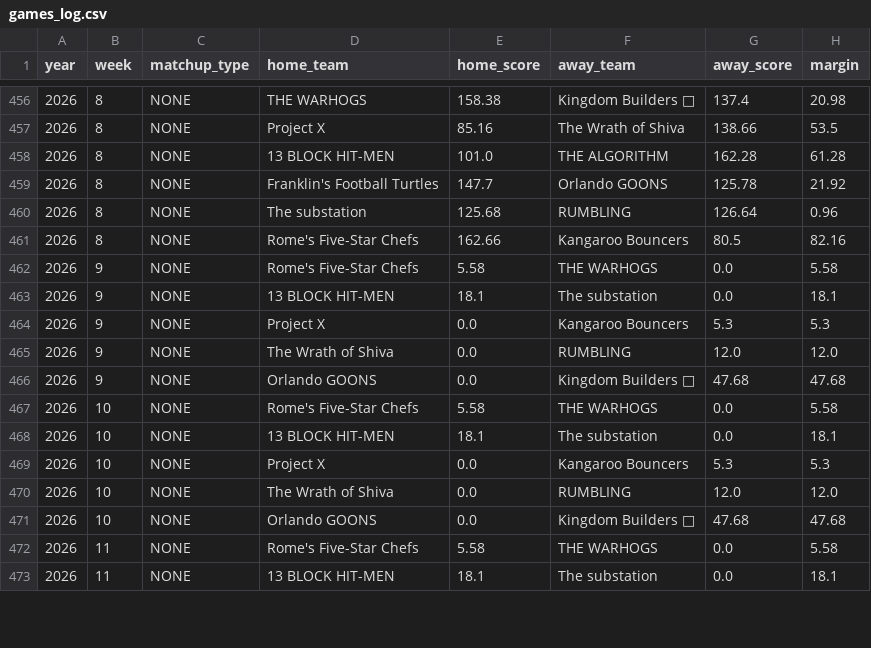
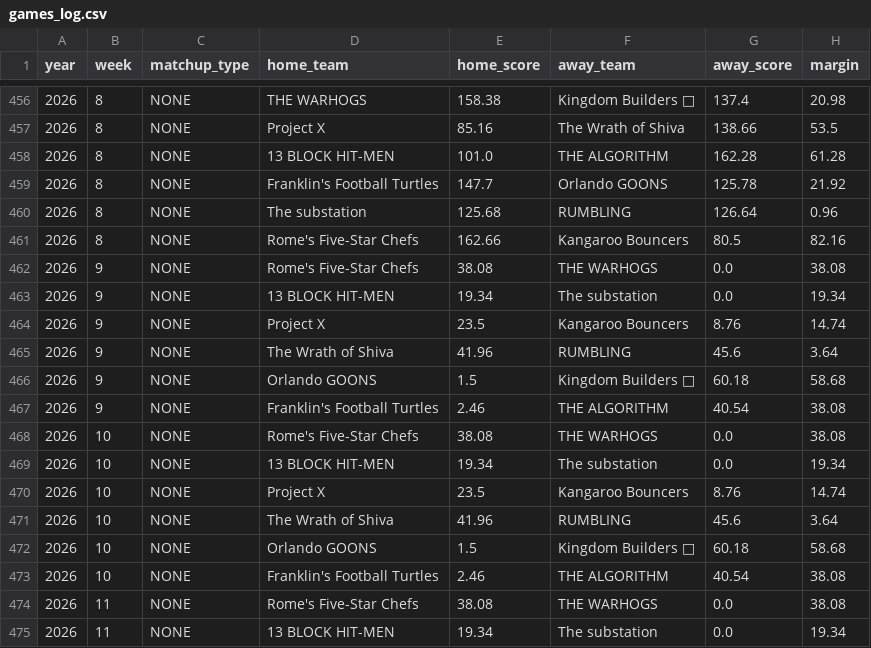
Before and after one commit to XavierA3J/anygivesunday, a CSV file: data/games_log.csv, drawn as a sheet; only a part is shown, gaps mark what is left out; the diff covers the shown part only.

```diff
--- a/data/games_log.csv
+++ b/data/games_log.csv
@@ -461,13 +461,15 @@ year,week,matchup_type,home_team,home_score,away_team,away_score,margin
 2026,8,NONE,Rome's Five-Star Chefs,162.66,Kangaroo Bouncers,80.5,82.16
-2026,9,NONE,Rome's Five-Star Chefs,5.58,THE WARHOGS,0.0,5.58
-2026,9,NONE,13 BLOCK HIT-MEN,18.1,The substation,0.0,18.1
-2026,9,NONE,Project X,0.0,Kangaroo Bouncers,5.3,5.3
-2026,9,NONE,The Wrath of Shiva,0.0,RUMBLING,12.0,12.0
-2026,9,NONE,Orlando GOONS,0.0,Kingdom Builders 🦁,47.68,47.68
-2026,10,NONE,Rome's Five-Star Chefs,5.58,THE WARHOGS,0.0,5.58
-2026,10,NONE,13 BLOCK HIT-MEN,18.1,The substation,0.0,18.1
-2026,10,NONE,Project X,0.0,Kangaroo Bouncers,5.3,5.3
-2026,10,NONE,The Wrath of Shiva,0.0,RUMBLING,12.0,12.0
-2026,10,NONE,Orlando GOONS,0.0,Kingdom Builders 🦁,47.68,47.68
-2026,11,NONE,Rome's Five-Star Chefs,5.58,THE WARHOGS,0.0,5.58
-2026,11,NONE,13 BLOCK HIT-MEN,18.1,The substation,0.0,18.1
+2026,9,NONE,Rome's Five-Star Chefs,38.08,THE WARHOGS,0.0,38.08
+2026,9,NONE,13 BLOCK HIT-MEN,19.34,The substation,0.0,19.34
+2026,9,NONE,Project X,23.5,Kangaroo Bouncers,8.76,14.74
+2026,9,NONE,The Wrath of Shiva,41.96,RUMBLING,45.6,3.64
+2026,9,NONE,Orlando GOONS,1.5,Kingdom Builders 🦁,60.18,58.68
+2026,9,NONE,Franklin's Football Turtles,2.46,THE ALGORITHM,40.54,38.08
+2026,10,NONE,Rome's Five-Star Chefs,38.08,THE WARHOGS,0.0,38.08
+2026,10,NONE,13 BLOCK HIT-MEN,19.34,The substation,0.0,19.34
+2026,10,NONE,Project X,23.5,Kangaroo Bouncers,8.76,14.74
+2026,10,NONE,The Wrath of Shiva,41.96,RUMBLING,45.6,3.64
+2026,10,NONE,Orlando GOONS,1.5,Kingdom Builders 🦁,60.18,58.68
+2026,10,NONE,Franklin's Football Turtles,2.46,THE ALGORITHM,40.54,38.08
+2026,11,NONE,Rome's Five-Star Chefs,38.08,THE WARHOGS,0.0,38.08
+2026,11,NONE,13 BLOCK HIT-MEN,19.34,The substation,0.0,19.34
```
Also changed, not shown: 7 added rows and 87 edited cells elsewhere in this file, 5 other files.
